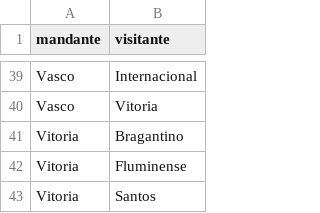
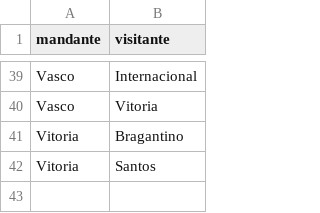
Before and after one commit to jpsscjbr-ops/previsoes-brasileirao, a CSV file: jogos_pendentes_2026.csv, drawn as a sheet; only a part is shown, gaps mark what is left out.

```diff
--- a/jogos_pendentes_2026.csv
+++ b/jogos_pendentes_2026.csv
@@ -41,3 +41,2 @@ Vasco,Vitoria
 Vitoria,Bragantino
-Vitoria,Fluminense
 Vitoria,Santos
```
Also changed, not shown: jogos_limpos_para_ia.csv, 1 other file.
